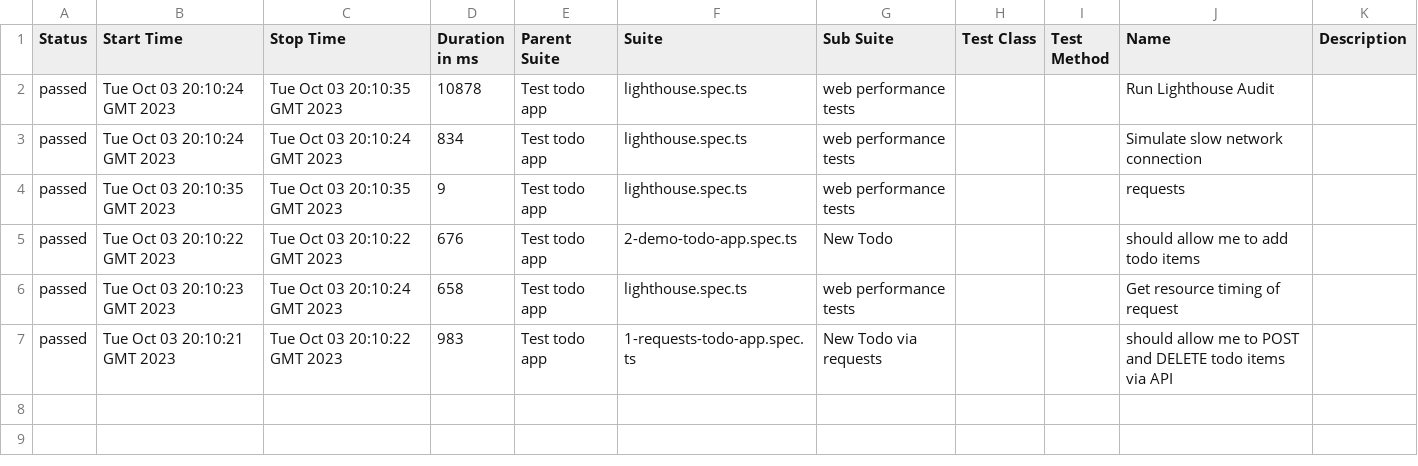
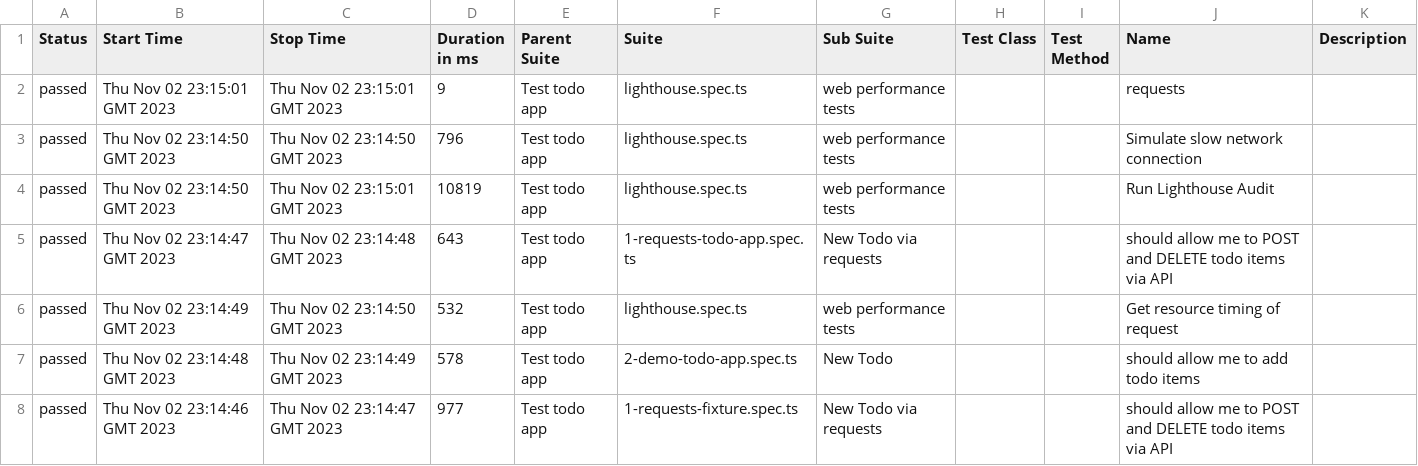
Before and after one commit to Valiantsin2021/Playwright-test-local-app-dockerized, a CSV file: data/suites.csv, drawn as a sheet.

```diff
--- a/data/suites.csv
+++ b/data/suites.csv
@@ -1,7 +1,8 @@
 "Status","Start Time","Stop Time","Duration in ms","Parent Suite","Suite","Sub Suite","Test Class","Test Method","Name","Description"
-"passed","Tue Oct 03 20:10:24 GMT 2023","Tue Oct 03 20:10:35 GMT 2023","10878","Test todo app","lighthouse.spec.ts","web performance tests","","","Run Lighthouse Audit",""
-"passed","Tue Oct 03 20:10:24 GMT 2023","Tue Oct 03 20:10:24 GMT 2023","834","Test todo app","lighthouse.spec.ts","web performance tests","","","Simulate slow network connection",""
-"passed","Tue Oct 03 20:10:35 GMT 2023","Tue Oct 03 20:10:35 GMT 2023","9","Test todo app","lighthouse.spec.ts","web performance tests","","","requests",""
-"passed","Tue Oct 03 20:10:22 GMT 2023","Tue Oct 03 20:10:22 GMT 2023","676","Test todo app","2-demo-todo-app.spec.ts","New Todo","","","should allow me to add todo items",""
-"passed","Tue Oct 03 20:10:23 GMT 2023","Tue Oct 03 20:10:24 GMT 2023","658","Test todo app","lighthouse.spec.ts","web performance tests","","","Get resource timing of request",""
-"passed","Tue Oct 03 20:10:21 GMT 2023","Tue Oct 03 20:10:22 GMT 2023","983","Test todo app","1-requests-todo-app.spec.ts","New Todo via requests","","","should allow me to POST and DELETE todo items via API",""
+"passed","Thu Nov 02 23:15:01 GMT 2023","Thu Nov 02 23:15:01 GMT 2023","9","Test todo app","lighthouse.spec.ts","web performance tests","","","requests",""
+"passed","Thu Nov 02 23:14:50 GMT 2023","Thu Nov 02 23:14:50 GMT 2023","796","Test todo app","lighthouse.spec.ts","web performance tests","","","Simulate slow network connection",""
+"passed","Thu Nov 02 23:14:50 GMT 2023","Thu Nov 02 23:15:01 GMT 2023","10819","Test todo app","lighthouse.spec.ts","web performance tests","","","Run Lighthouse Audit",""
+"passed","Thu Nov 02 23:14:47 GMT 2023","Thu Nov 02 23:14:48 GMT 2023","643","Test todo app","1-requests-todo-app.spec.ts","New Todo via requests","","","should allow me to POST and DELETE todo items via API",""
+"passed","Thu Nov 02 23:14:49 GMT 2023","Thu Nov 02 23:14:50 GMT 2023","532","Test todo app","lighthouse.spec.ts","web performance tests","","","Get resource timing of request",""
+"passed","Thu Nov 02 23:14:48 GMT 2023","Thu Nov 02 23:14:49 GMT 2023","578","Test todo app","2-demo-todo-app.spec.ts","New Todo","","","should allow me to add todo items",""
+"passed","Thu Nov 02 23:14:46 GMT 2023","Thu Nov 02 23:14:47 GMT 2023","977","Test todo app","1-requests-fixture.spec.ts","New Todo via requests","","","should allow me to POST and DELETE todo items via API",""
```
Also changed, not shown: 42 other files.
